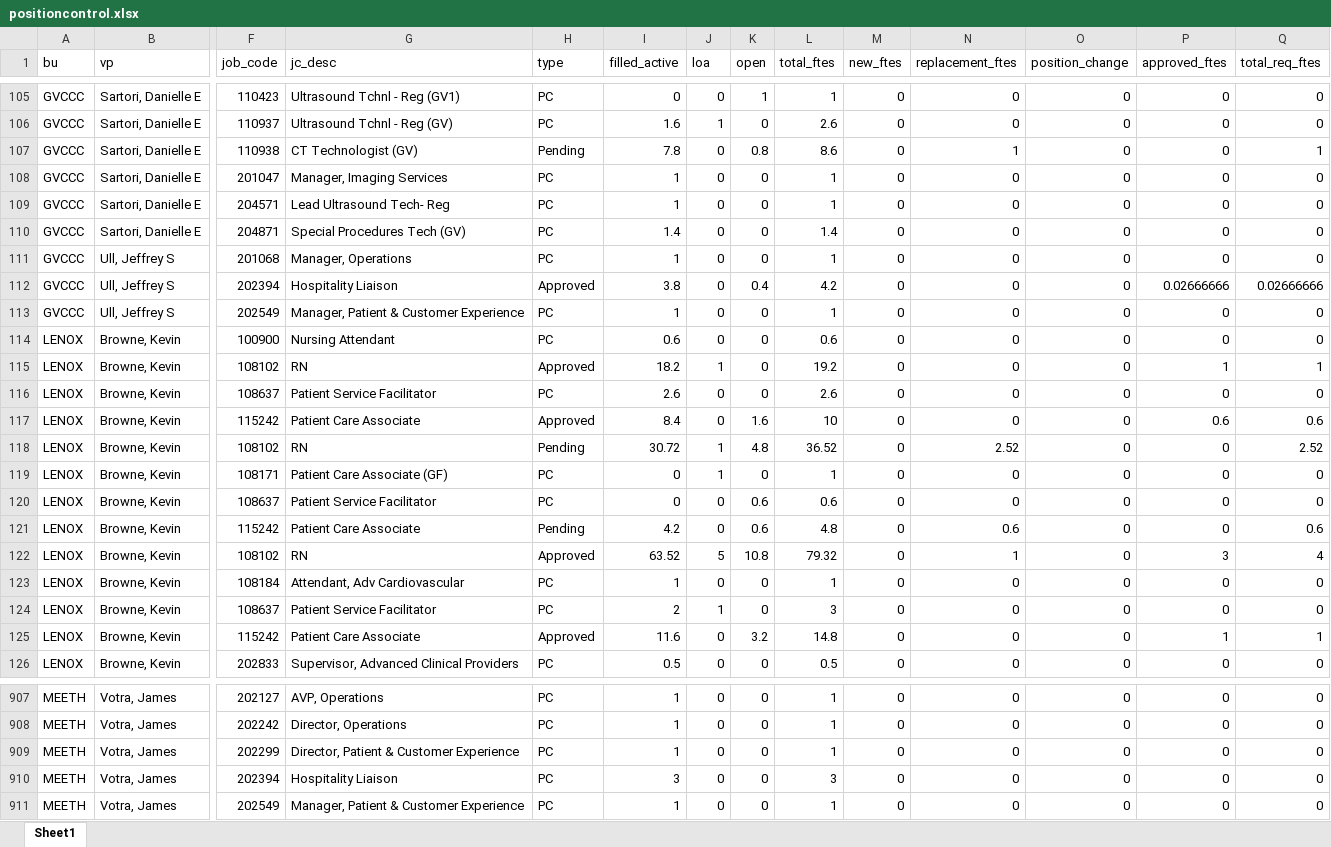
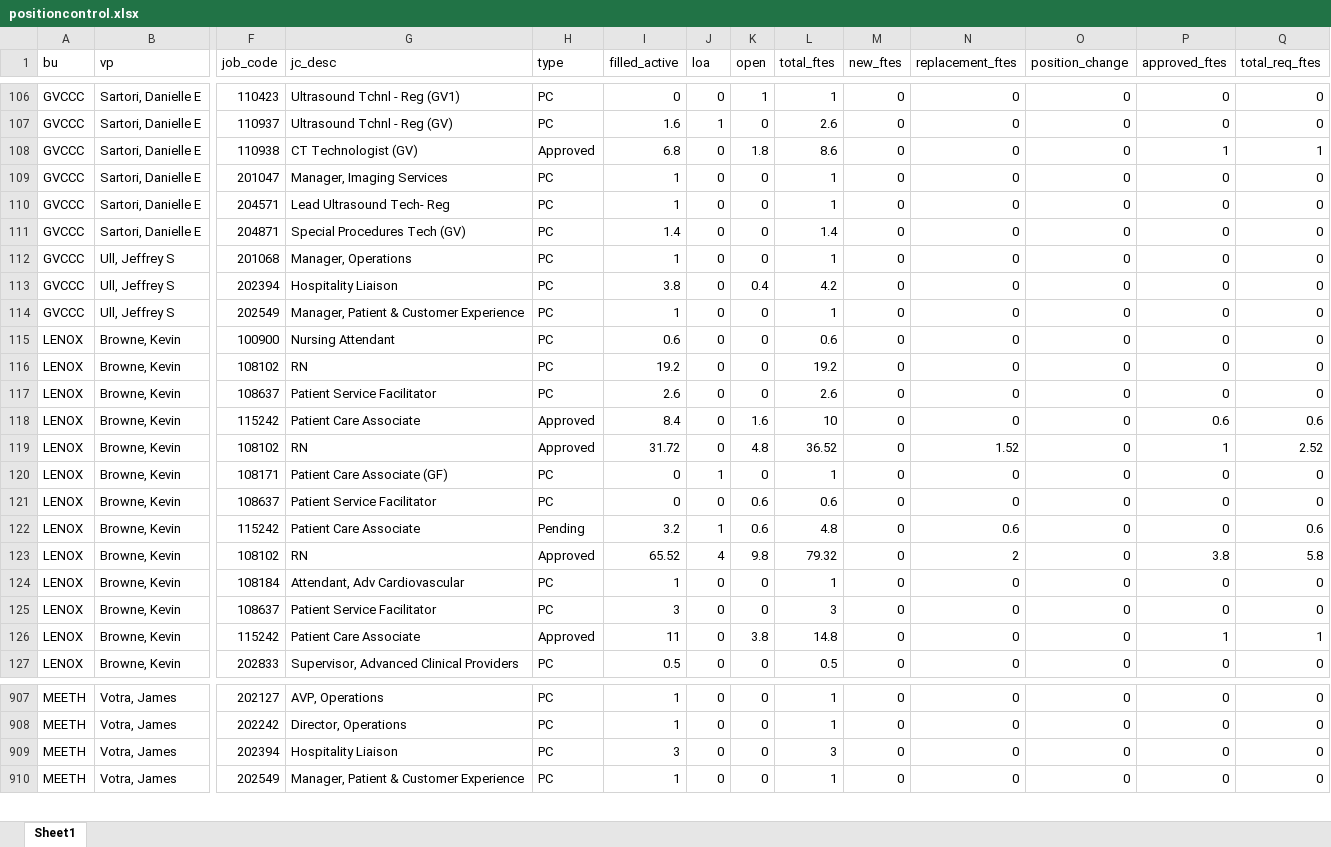
Before and after one commit to k8bixby/manhattan, an Excel workbook: fte/positioncontrol.xlsx, sheet Sheet1, drawn as a sheet; only a part is shown, gaps mark what is left out; values as stored, in another font and other column widths than the file's, no borders; removed rows and columns are numbered as before the commit, all else as after; rows hold the shown columns only; the diff covers the shown part only; the diff names each change by its address in the sheet, - before the commit and + after, or states it on an @@ line.

```diff
--- a/fte/positioncontrol.xlsx (sheet Sheet1)
+++ b/fte/positioncontrol.xlsx (sheet Sheet1)
-H108 (type): Pending
+H108 (type): Approved
-I108 (filled_active): 7.8
+I108 (filled_active): 6.8
-K108 (open): 0.8
+K108 (open): 1.8
-N108 (replacement_ftes): 1
+N108 (replacement_ftes): 0
-P108 (approved_ftes): 0
+P108 (approved_ftes): 1
-H113 (type): Approved
+H113 (type): PC
-P113 (approved_ftes): 0.02666666
+P113 (approved_ftes): 0
-Q113 (total_req_ftes): 0.02666666
+Q113 (total_req_ftes): 0
-H116 (type): Approved
+H116 (type): PC
-I116 (filled_active): 18.2
+I116 (filled_active): 19.2
-J116 (loa): 1
+J116 (loa): 0
-P116 (approved_ftes): 1
+P116 (approved_ftes): 0
-Q116 (total_req_ftes): 1
+Q116 (total_req_ftes): 0
-H119 (type): Pending
+H119 (type): Approved
-I119 (filled_active): 30.72
+I119 (filled_active): 31.72
-J119 (loa): 1
+J119 (loa): 0
-N119 (replacement_ftes): 2.52
+N119 (replacement_ftes): 1.52
-P119 (approved_ftes): 0
+P119 (approved_ftes): 1
-I122 (filled_active): 4.2
+I122 (filled_active): 3.2
-J122 (loa): 0
+J122 (loa): 1
-I123 (filled_active): 63.52
+I123 (filled_active): 65.52
-J123 (loa): 5
+J123 (loa): 4
-K123 (open): 10.8
+K123 (open): 9.8
-N123 (replacement_ftes): 1
+N123 (replacement_ftes): 2
-P123 (approved_ftes): 3
+P123 (approved_ftes): 3.8
-Q123 (total_req_ftes): 4
+Q123 (total_req_ftes): 5.8
-I125 (filled_active): 2
+I125 (filled_active): 3
-J125 (loa): 1
+J125 (loa): 0
-I126 (filled_active): 11.6
+I126 (filled_active): 11
-K126 (open): 3.2
+K126 (open): 3.8
-row 909: MEETH | Votra, James | 202299 | Director, Patient & Customer Experience | PC | 1 | 0 | 0 | 1 | 0 | 0 | 0 | 0 | 0
```
Also changed, not shown: 6 added rows, 6 removed rows and 523 edited cells elsewhere in this sheet, 7 other files.
